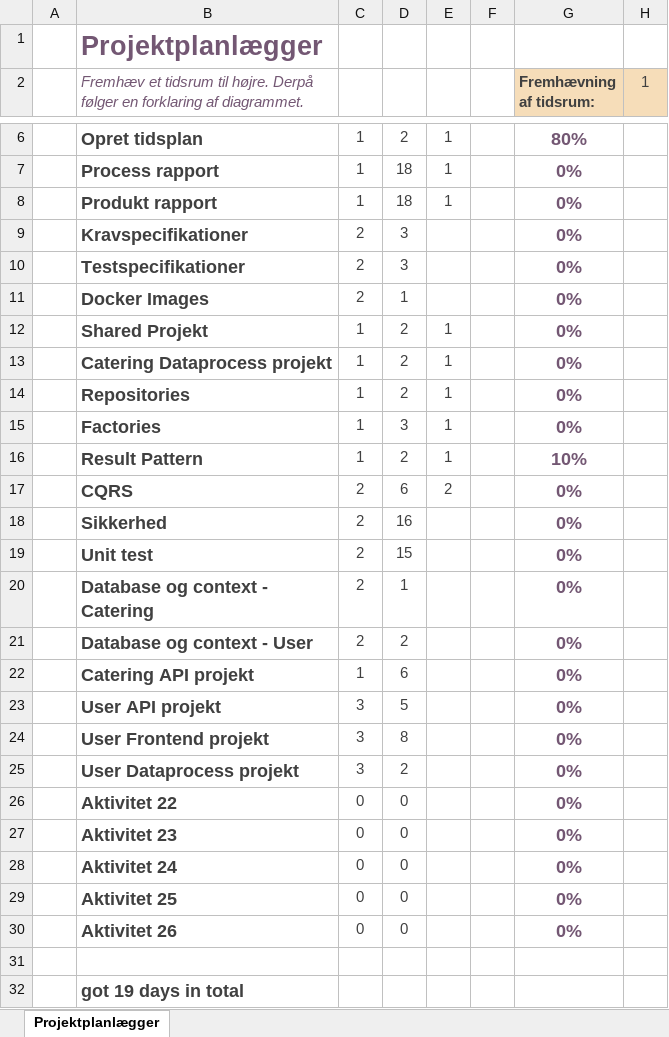
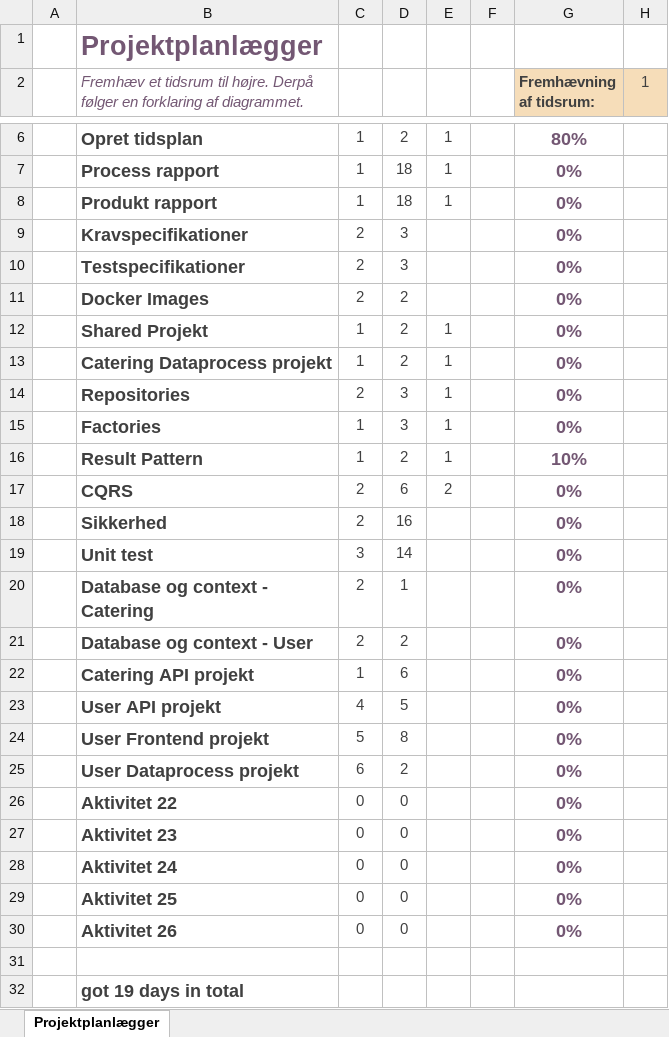
Before and after one commit to BenjaminElifLarsen/ApprenticeTest, an Excel workbook: Data/Schedule.xlsx, sheet Projektplanlægger, drawn as a sheet; only a part is shown, gaps mark what is left out; values as stored, in another font and other column widths than the file's, no borders; conditional formats not drawn; the diff names each change by its address in the sheet, - before the commit and + after, or states it on an @@ line.

Commit message:
refined the time schedule

```diff
--- a/Data/Schedule.xlsx (sheet Projektplanlægger)
+++ b/Data/Schedule.xlsx (sheet Projektplanlægger)
-D11: 1
+D11: 2
-C14: 1
+C14: 2
-D14: 2
+D14: 3
-C19: 2
+C19: 3
-D19: 15
+D19: 14
-C23: 3
+C23: 4
-C24: 3
+C24: 5
-C25: 3
+C25: 6
```
